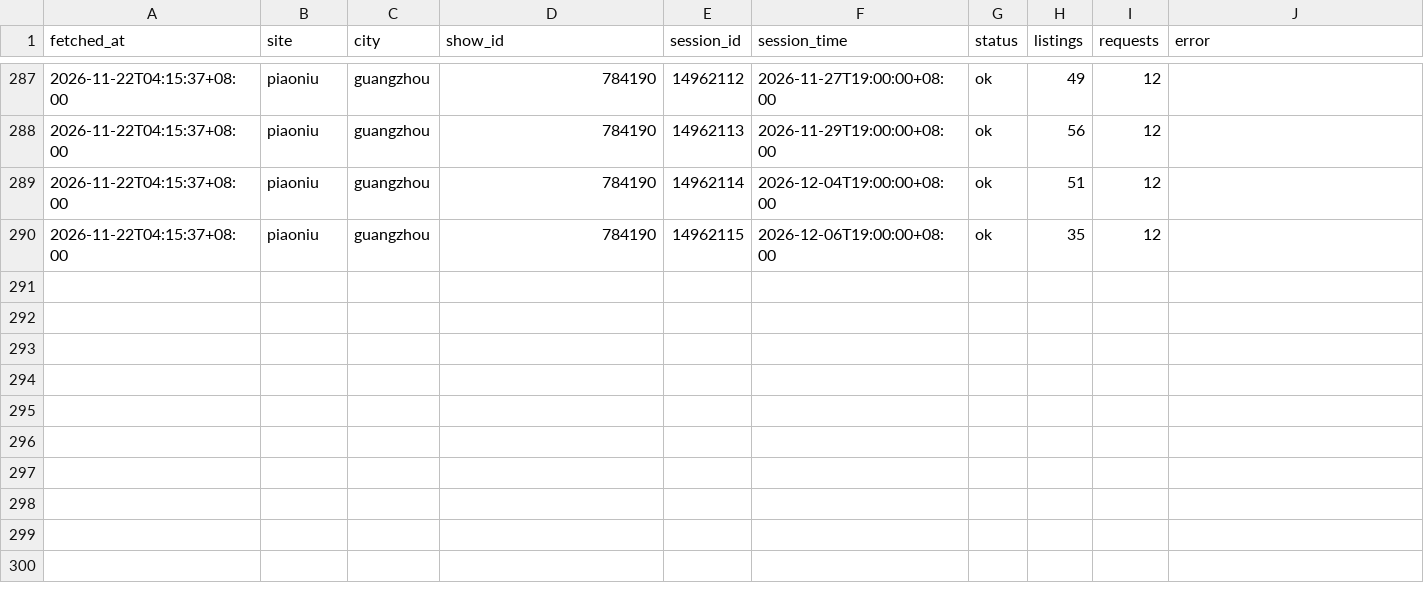
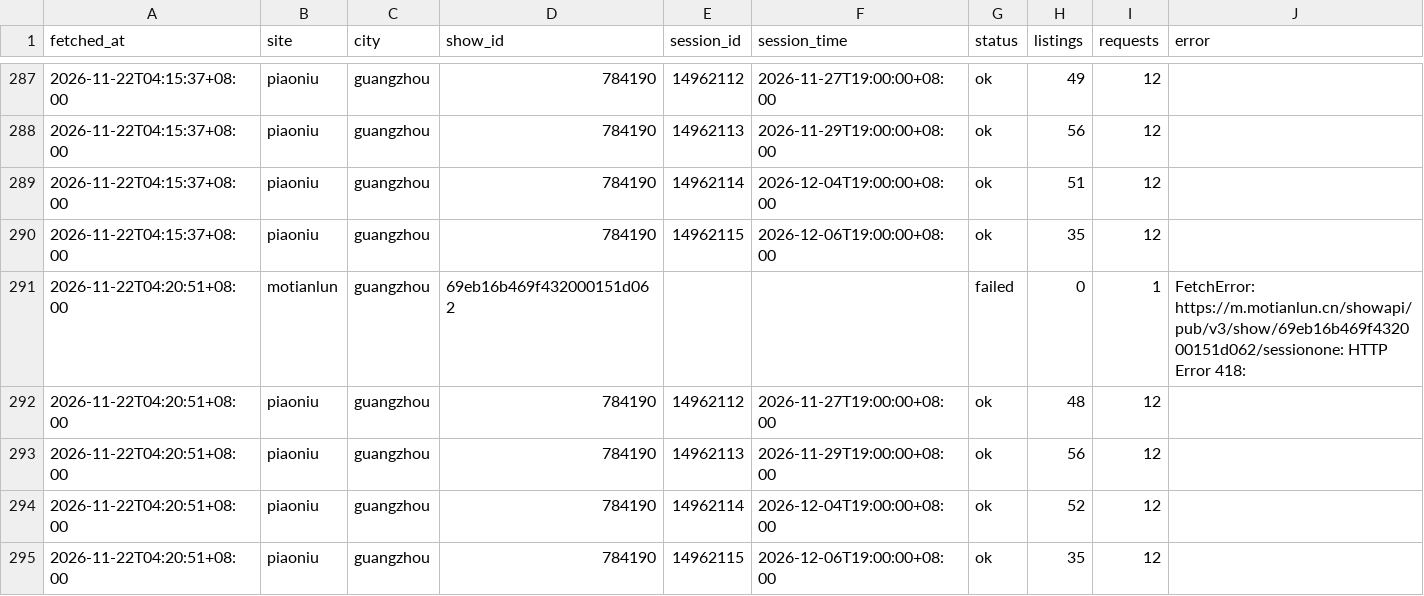
Before and after one commit to CodePrometheus/AUT-NIHILO, a CSV file: data/runs/2026-11-22.csv, drawn as a sheet; only a part is shown, gaps mark what is left out; the diff names each change by its address in the sheet, - before the commit and + after, or states it on an @@ line.

```diff
--- a/data/runs/2026-11-22.csv
+++ b/data/runs/2026-11-22.csv
+row 291: 2026-11-22T04:20:51+08:00 | motianlun | guangzhou | 69eb16b469f432000151d062 |  |  | failed | 0 | 1 | FetchError: https://m.motianlun.cn/showapi/pub/v3/show/69eb16b469f432000151d062/sessionone: HTTP Error 418:
+row 292: 2026-11-22T04:20:51+08:00 | piaoniu | guangzhou | 784190 | 14962112 | 2026-11-27T19:00:00+08:00 | ok | 48 | 12
+row 293: 2026-11-22T04:20:51+08:00 | piaoniu | guangzhou | 784190 | 14962113 | 2026-11-29T19:00:00+08:00 | ok | 56 | 12
+row 294: 2026-11-22T04:20:51+08:00 | piaoniu | guangzhou | 784190 | 14962114 | 2026-12-04T19:00:00+08:00 | ok | 52 | 12
+row 295: 2026-11-22T04:20:51+08:00 | piaoniu | guangzhou | 784190 | 14962115 | 2026-12-06T19:00:00+08:00 | ok | 35 | 12
```
Also changed, not shown: 1 other file.
